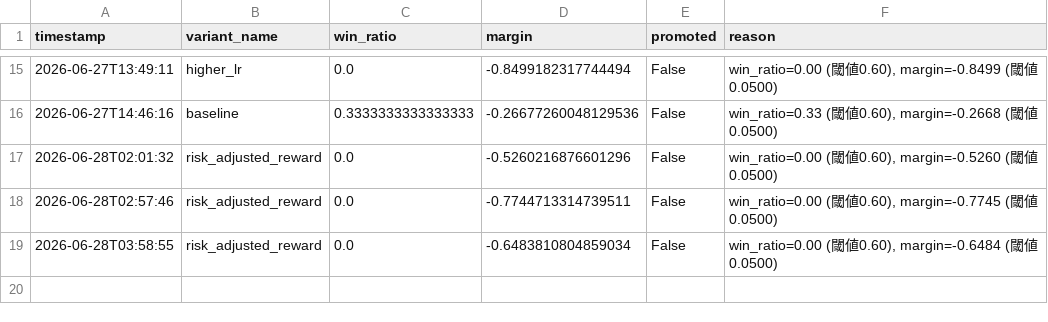
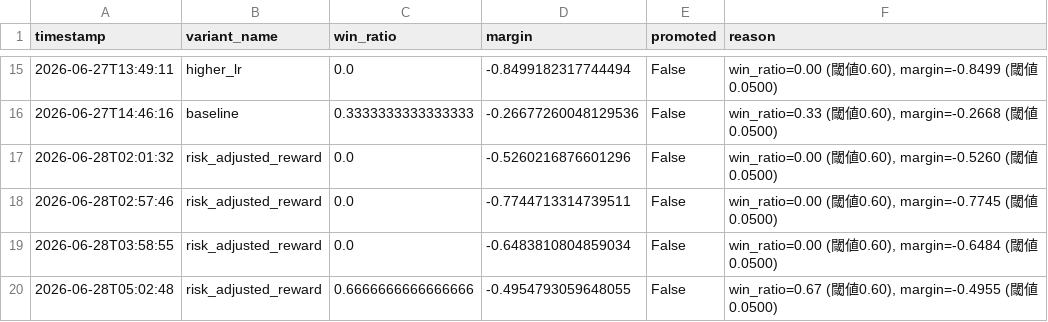
Before and after one commit to ytyasufumi00/kabu-simulator, a CSV file: dashboard/data/9432.T/promotions.csv, drawn as a sheet; only a part is shown, gaps mark what is left out.

```diff
--- a/dashboard/data/9432.T/promotions.csv
+++ b/dashboard/data/9432.T/promotions.csv
@@ -19 +19,2 @@ timestamp,variant_name,win_ratio,margin,promoted,reason
 2026-06-28T03:58:55,risk_adjusted_reward,0.0,-0.6483810804859034,False,"win_ratio=0.00 (閾値0.60), margin=-0.6484 (閾値0.0500)"
+2026-06-28T05:02:48,risk_adjusted_reward,0.6666666666666666,-0.4954793059648055,False,"win_ratio=0.67 (閾値0.60), margin=-0.4955 (閾値0.0500)"
```
Also changed, not shown: dashboard/data/6758.T/promotions.csv, dashboard/data/7203.T/promotions.csv, 2 other files.
